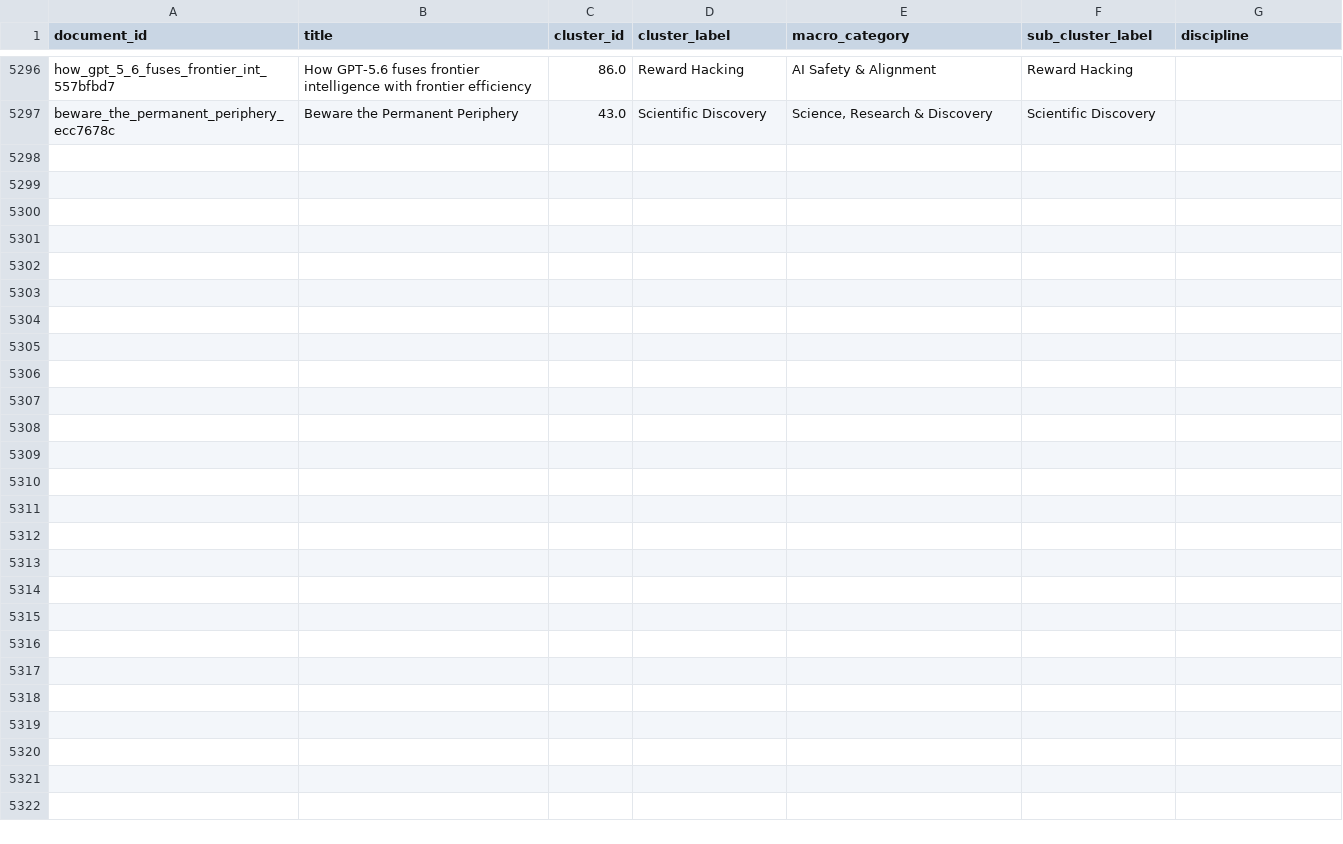
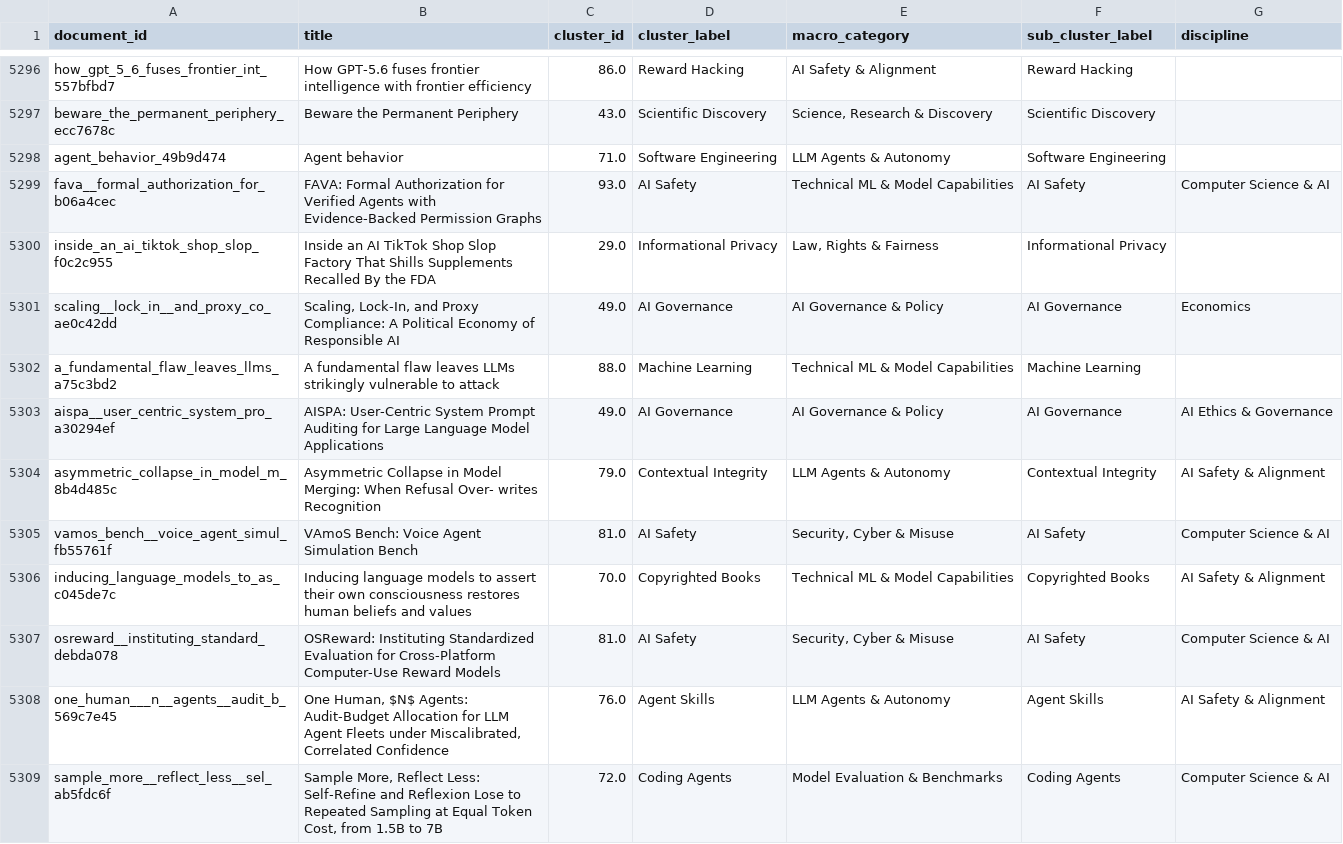
Before and after one commit to mint-philosophy/mintresearch.org, a CSV file: public/paper-map/data/cluster_assignments.csv, drawn as a sheet; only a part is shown, gaps mark what is left out; the diff covers the shown part only; the diff names each change by its address in the sheet, - before the commit and + after, or states it on an @@ line.

Commit message:
Update paper map (2026-08-01 04:07)

```diff
--- a/public/paper-map/data/cluster_assignments.csv
+++ b/public/paper-map/data/cluster_assignments.csv
+row 5298: agent_behavior_49b9d474 | Agent behavior | 71.0 | Software Engineering | LLM Agents & Autonomy | Software Engineering
+row 5299: fava__formal_authorization_for_b06a4cec | FAVA: Formal Authorization for Verified Agents with Evidence-Backed Permission Graphs | 93.0 | AI Safety | Technical ML & Model Capabilities | AI Safety | Computer Science & AI
+row 5300: inside_an_ai_tiktok_shop_slop_f0c2c955 | Inside an AI TikTok Shop Slop Factory That Shills Supplements Recalled By the FDA | 29.0 | Informational Privacy | Law, Rights & Fairness | Informational Privacy
+row 5301: scaling__lock_in__and_proxy_co_ae0c42dd | Scaling, Lock-In, and Proxy Compliance: A Political Economy of Responsible AI | 49.0 | AI Governance | AI Governance & Policy | AI Governance | Economics
+row 5302: a_fundamental_flaw_leaves_llms_a75c3bd2 | A fundamental flaw leaves LLMs strikingly vulnerable to attack | 88.0 | Machine Learning | Technical ML & Model Capabilities | Machine Learning
+row 5303: aispa__user_centric_system_pro_a30294ef | AISPA: User-Centric System Prompt Auditing for Large Language Model Applications | 49.0 | AI Governance | AI Governance & Policy | AI Governance | AI Ethics & Governance
+row 5304: asymmetric_collapse_in_model_m_8b4d485c | Asymmetric Collapse in Model Merging: When Refusal Over- writes Recognition | 79.0 | Contextual Integrity | LLM Agents & Autonomy | Contextual Integrity | AI Safety & Alignment
+row 5305: vamos_bench__voice_agent_simul_fb55761f | VAmoS Bench: Voice Agent Simulation Bench | 81.0 | AI Safety | Security, Cyber & Misuse | AI Safety | Computer Science & AI
+row 5306: inducing_language_models_to_as_c045de7c | Inducing language models to assert their own consciousness restores human beliefs and values | 70.0 | Copyrighted Books | Technical ML & Model Capabilities | Copyrighted Books | AI Safety & Alignment
+row 5307: osreward__instituting_standard_debda078 | OSReward: Instituting Standardized Evaluation for Cross-Platform Computer-Use Reward Models | 81.0 | AI Safety | Security, Cyber & Misuse | AI Safety | Computer Science & AI
+row 5308: one_human___n__agents__audit_b_569c7e45 | One Human, $N$ Agents: Audit-Budget Allocation for LLM Agent Fleets under Miscalibrated, Correlated Confidence | 76.0 | Agent Skills | LLM Agents & Autonomy | Agent Skills | AI Safety & Alignment
+row 5309: sample_more__reflect_less__sel_ab5fdc6f | Sample More, Reflect Less: Self-Refine and Reflexion Lose to Repeated Sampling at Equal Token Cost, from 1.5B to 7B | 72.0 | Coding Agents | Model Evaluation & Benchmarks | Coding Agents | Computer Science & AI
```
Also changed, not shown: 12 added rows and 1 moved row elsewhere in this file, 10 other files.
